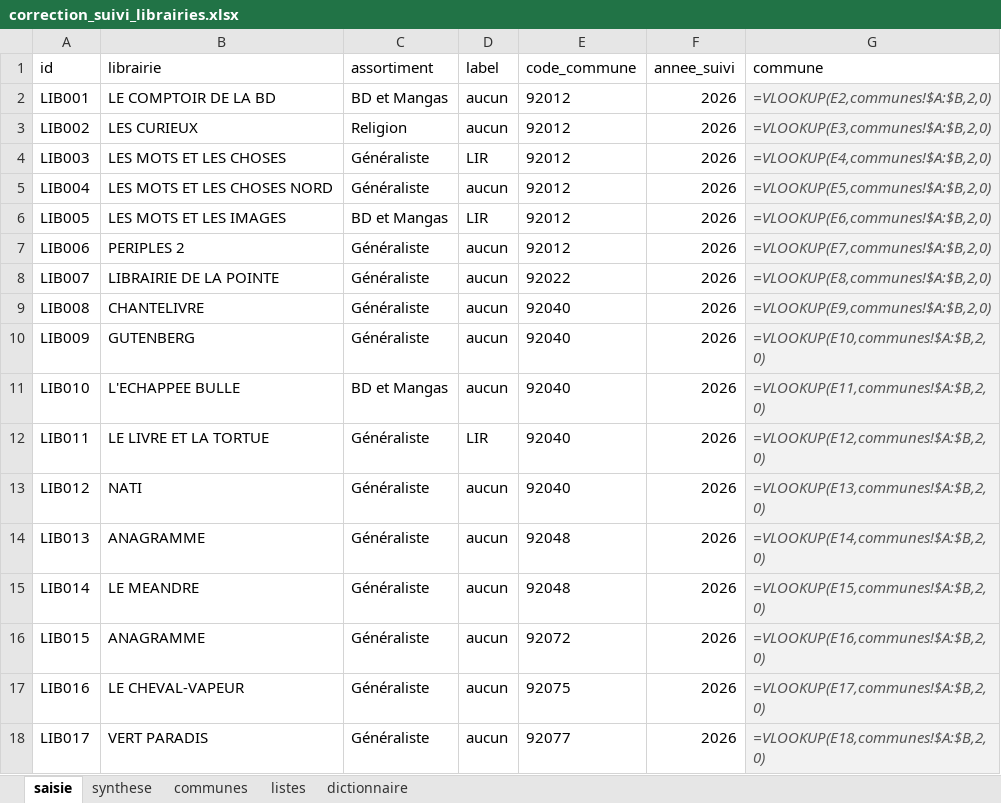
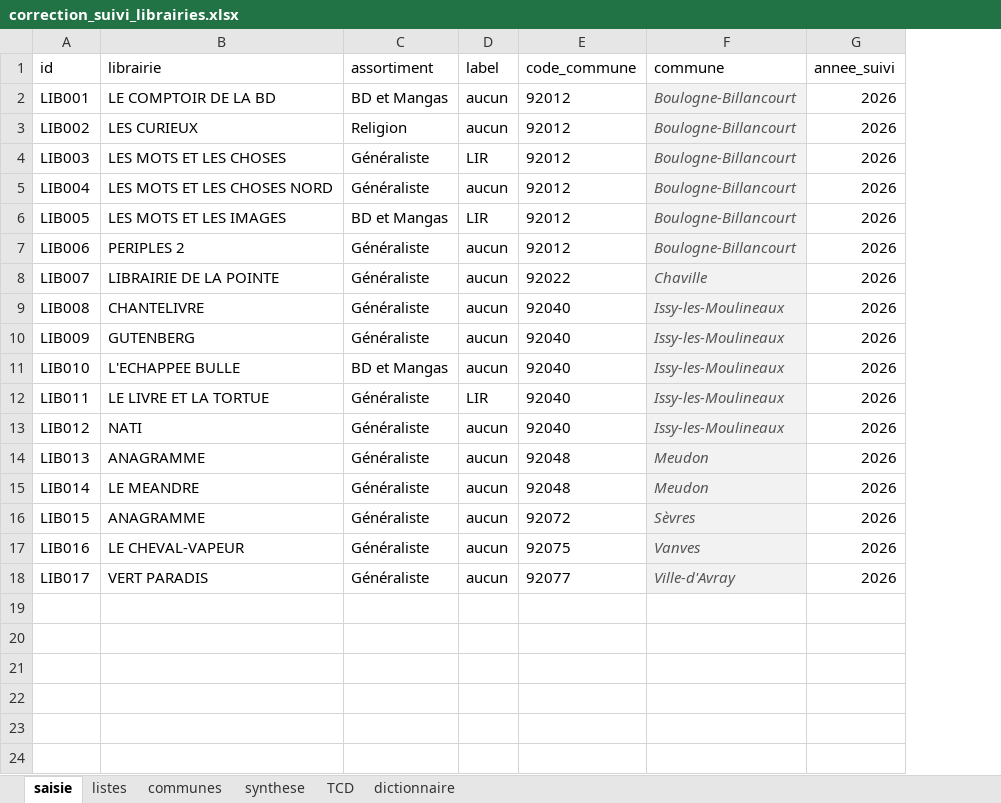
Before and after one commit to DIGIT-Seine-Ouest/formation_bdd, an Excel workbook: public/ressources/correction_suivi_librairies.xlsx, sheet saisie, drawn as a sheet; values as stored, in another font and other column widths than the file's, no borders; formulas without a stored value are shown as written; conditional formats and table styles not drawn; removed rows and columns are numbered as before the commit, all else as after; the diff names each change by its address in the sheet, - before the commit and + after, or states it on an @@ line.

```diff
--- a/public/ressources/correction_suivi_librairies.xlsx (sheet saisie)
+++ b/public/ressources/correction_suivi_librairies.xlsx (sheet saisie)
+sheet tab: TCD
@@ sheet tab order changed: saisie | listes | communes | synthese | TCD | dictionnaire @@
+column F (commune), rows 2-18: Boulogne-Billancourt | Boulogne-Billancourt | Boulogne-Billancourt | Boulogne-Billancourt | Boulogne-Billancourt | Boulogne-Billancourt | Chaville | Issy-les-Moulineaux | Issy-les-Moulineaux | Issy-les-Moulineaux | Issy-les-Moulineaux | Issy-les-Moulineaux | Meudon | Meudon | Sèvres | Vanves | Ville-d'Avray
-column G (commune), rows 2-18: =VLOOKUP(E2,communes!$A:$B,2,0) | =VLOOKUP(E3,communes!$A:$B,2,0) | =VLOOKUP(E4,communes!$A:$B,2,0) | =VLOOKUP(E5,communes!$A:$B,2,0) | =VLOOKUP(E6,communes!$A:$B,2,0) | =VLOOKUP(E7,communes!$A:$B,2,0) | =VLOOKUP(E8,communes!$A:$B,2,0) | =VLOOKUP(E9,communes!$A:$B,2,0) | =VLOOKUP(E10,communes!$A:$B,2,0) | =VLOOKUP(E11,communes!$A:$B,2,0) | =VLOOKUP(E12,communes!$A:$B,2,0) | =VLOOKUP(E13,communes!$A:$B,2,0) | =VLOOKUP(E14,communes!$A:$B,2,0) | =VLOOKUP(E15,communes!$A:$B,2,0) | =VLOOKUP(E16,communes!$A:$B,2,0) | =VLOOKUP(E17,communes!$A:$B,2,0) | =VLOOKUP(E18,communes!$A:$B,2,0)
```
Also changed, not shown: sheet synthese, sheet dictionnaire, public/ressources/exercice_aide_memoire.xlsx, 29 other files.
